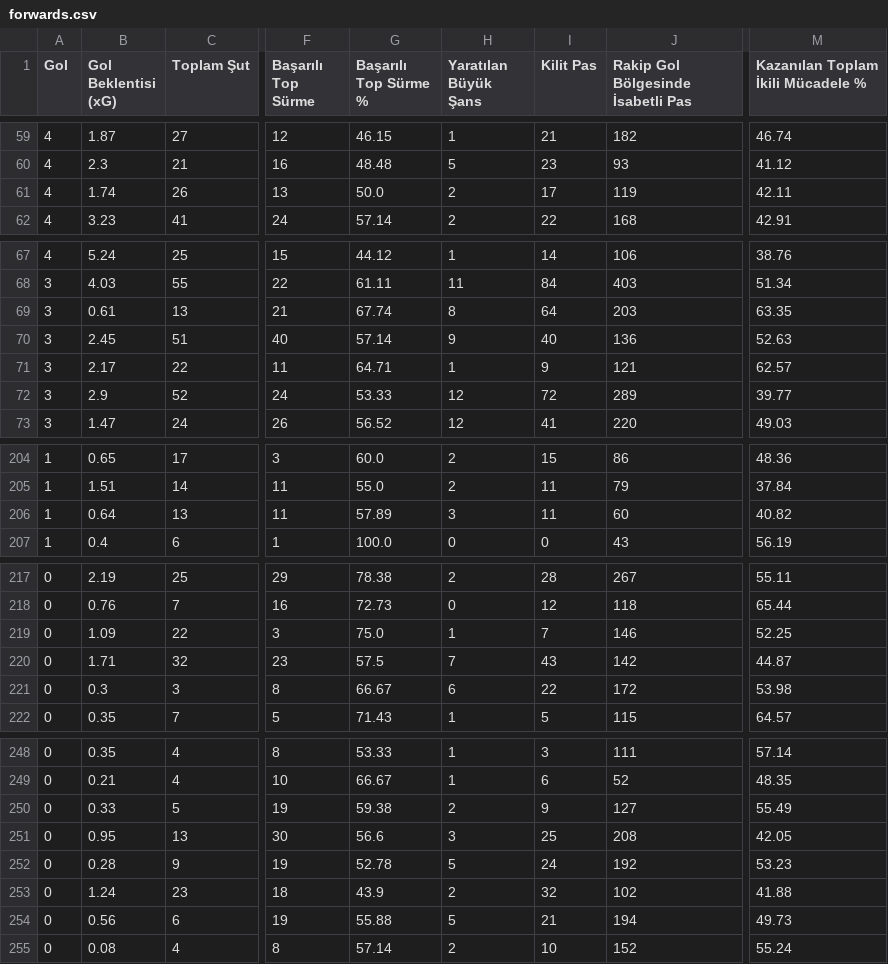
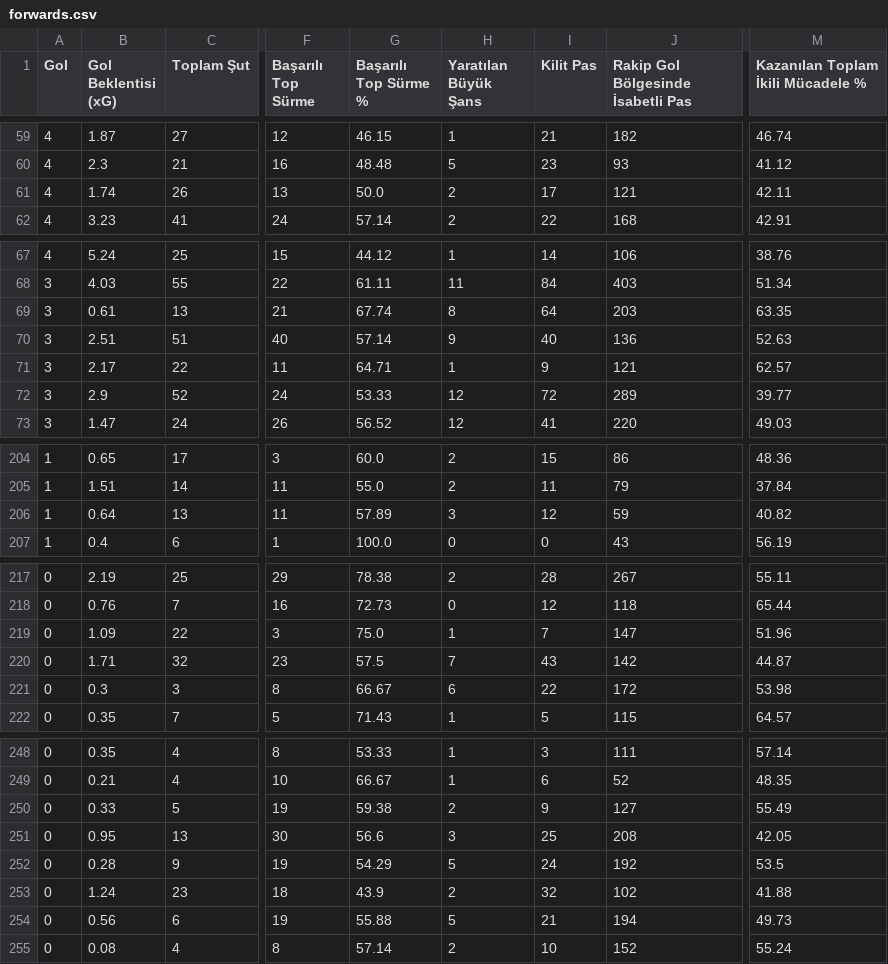
Before and after one commit to scatterradarcsv/csv_scatter_radar_total_noPos, a CSV file: forwards.csv, drawn as a sheet; only a part is shown, gaps mark what is left out; the diff covers the shown part only; the diff names each change by its address in the sheet, - before the commit and + after, or states it on an @@ line.

```diff
--- a/forwards.csv
+++ b/forwards.csv
-J61: 119
+J61: 121
-B70 (Gol Beklentisi (xG)): 2.45
+B70 (Gol Beklentisi (xG)): 2.51
-I206 (Kilit Pas): 11
+I206 (Kilit Pas): 12
-J206: 60
+J206: 59
-J219: 146
+J219: 147
-M219: 52.25
+M219: 51.96
-G252 (Başarılı Top Sürme %): 52.78
+G252 (Başarılı Top Sürme %): 54.29
-M252: 53.23
+M252: 53.5
```
Also changed, not shown: 24 edited cells elsewhere in this file.
